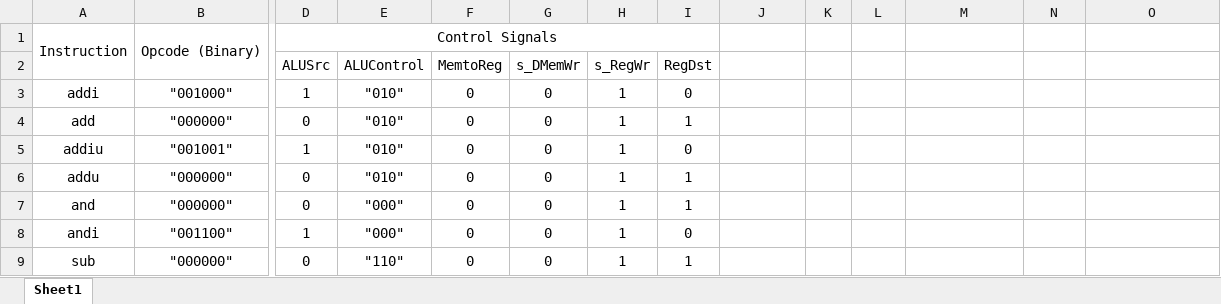
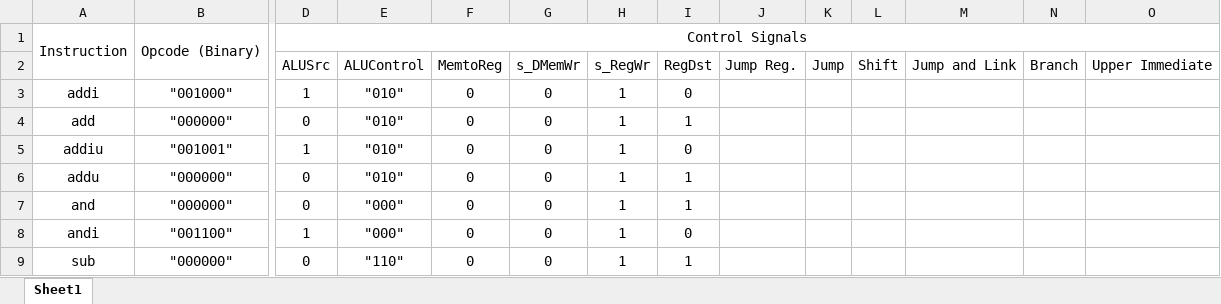
Before and after one commit to JamAndCode/CprE381_Project1, an Excel workbook: Proj1_control_signals.xlsx, sheet Sheet1, drawn as a sheet; only a part is shown, gaps mark what is left out; values as stored, in another font and other column widths than the file's, no borders; removed rows and columns are numbered as before the commit, all else as after; rows hold the shown columns only; the diff names each change by its address in the sheet, - before the commit and + after, or states it on an @@ line.

Commit message:
Added Additional Control Signals
still need to fill in the bits underneath

```diff
--- a/Proj1_control_signals.xlsx (sheet Sheet1)
+++ b/Proj1_control_signals.xlsx (sheet Sheet1)
-D1:I1 merged
+D1:O1 merged
-row 2:  |  | ALUSrc | ALUControl | MemtoReg | s_DMemWr | s_RegWr | RegDst
+row 2:  |  | ALUSrc | ALUControl | MemtoReg | s_DMemWr | s_RegWr | RegDst | Jump Reg. | Jump | Shift | Jump and Link | Branch | Upper Immediate
```
